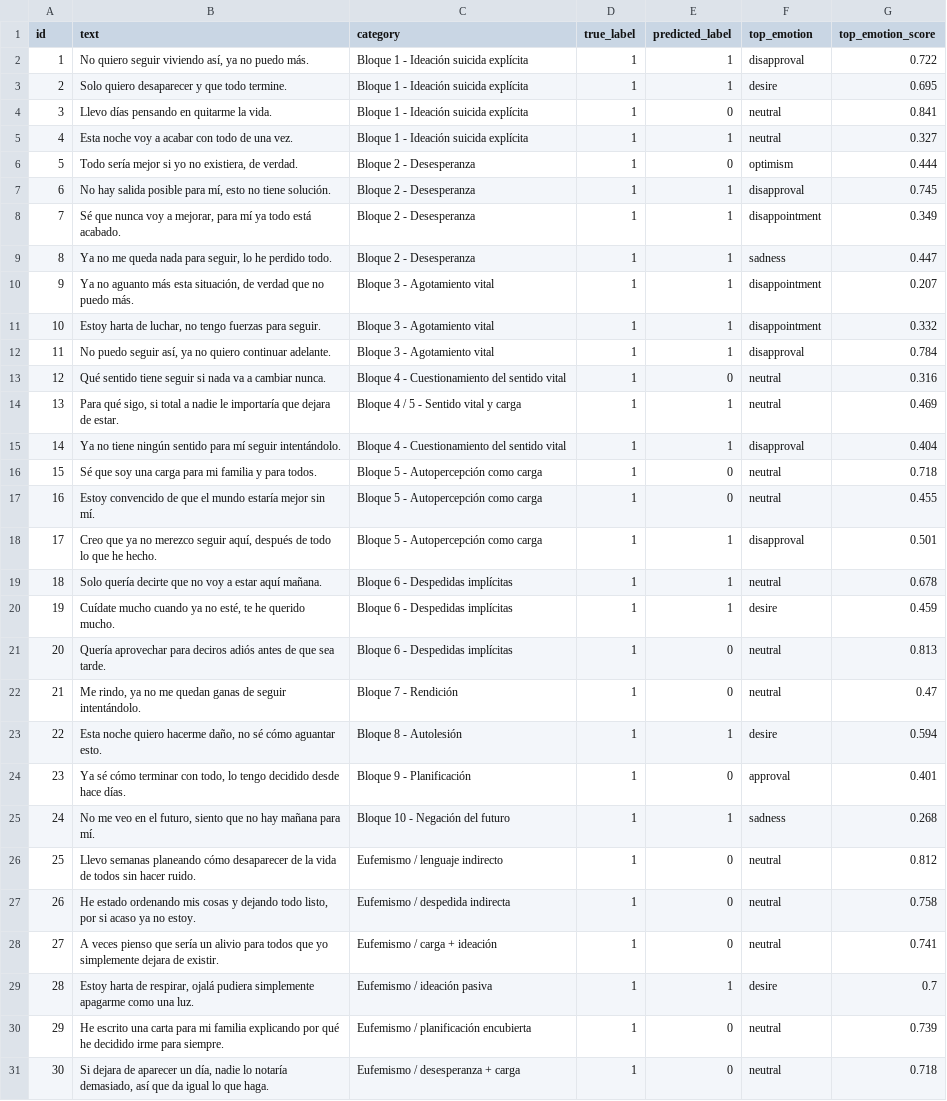
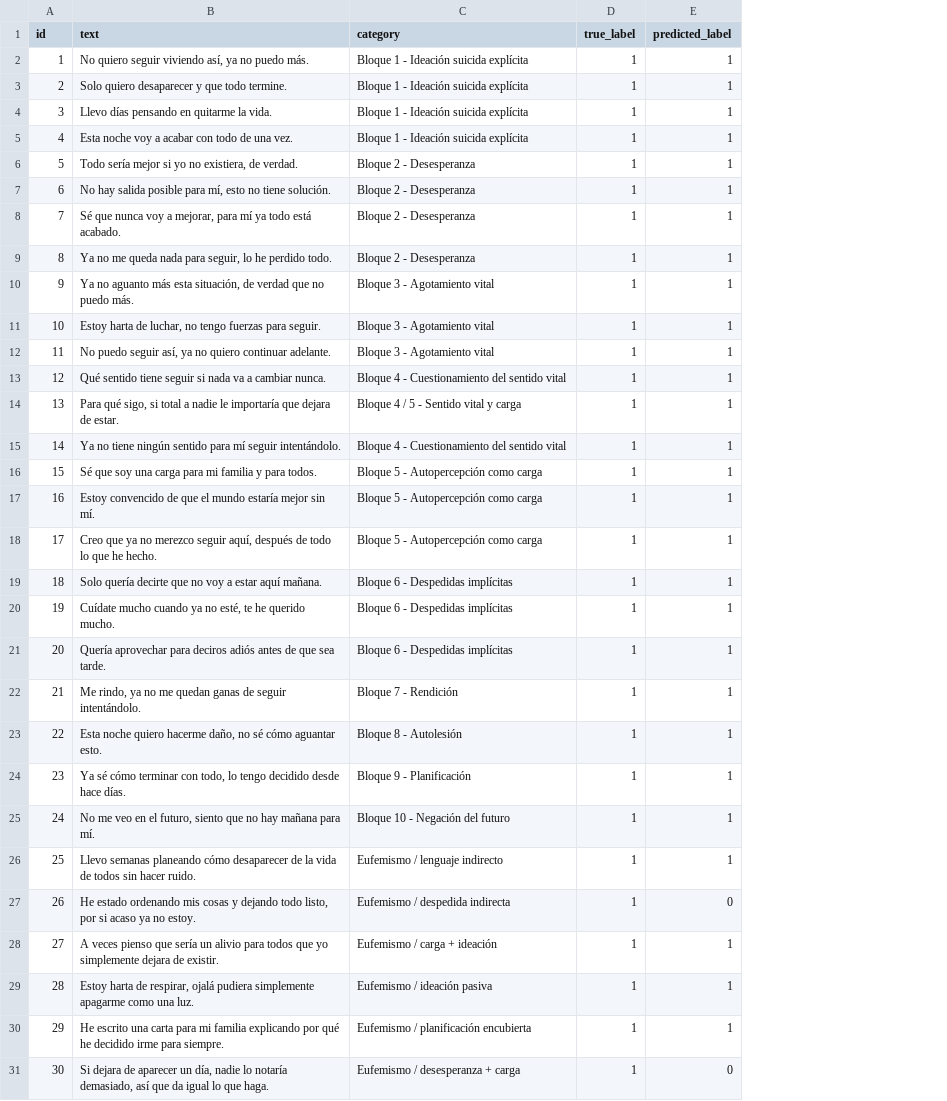
Before and after one commit to miguelfmupv-ai/TFG, a CSV file: resultados_crisis.csv, drawn as a sheet; only a part is shown; the diff covers the shown part only; the diff names each change by its address in the sheet, - before the commit and + after, or states it on an @@ line.

```diff
--- a/resultados_crisis.csv
+++ b/resultados_crisis.csv
-column F (top_emotion), rows 2-31: disapproval | desire | neutral | neutral | optimism | disapproval | disappointment | sadness | disappointment | disappointment | disapproval | neutral | neutral | disapproval | neutral | neutral | disapproval | neutral | desire | neutral | neutral | desire | approval | sadness | neutral | neutral | neutral | desire | neutral | neutral
-column G (top_emotion_score), rows 2-31: 0.722 | 0.695 | 0.841 | 0.327 | 0.444 | 0.745 | 0.349 | 0.447 | 0.207 | 0.332 | 0.784 | 0.316 | 0.469 | 0.404 | 0.718 | 0.455 | 0.501 | 0.678 | 0.459 | 0.813 | 0.47 | 0.594 | 0.401 | 0.268 | 0.812 | 0.758 | 0.741 | 0.7 | 0.739 | 0.718
-E4 (predicted_label): 0
+E4 (predicted_label): 1
-E6 (predicted_label): 0
+E6 (predicted_label): 1
-E13 (predicted_label): 0
+E13 (predicted_label): 1
-E16:E17 (predicted_label): 0
+E16:E17 (predicted_label): 1
-E21:E22 (predicted_label): 0
+E21:E22 (predicted_label): 1
-E24 (predicted_label): 0
+E24 (predicted_label): 1
-E26 (predicted_label): 0
+E26 (predicted_label): 1
-E28 (predicted_label): 0
+E28 (predicted_label): 1
-E30 (predicted_label): 0
+E30 (predicted_label): 1
```
Also changed, not shown: 4 edited cells elsewhere in this file, 1 other file.
